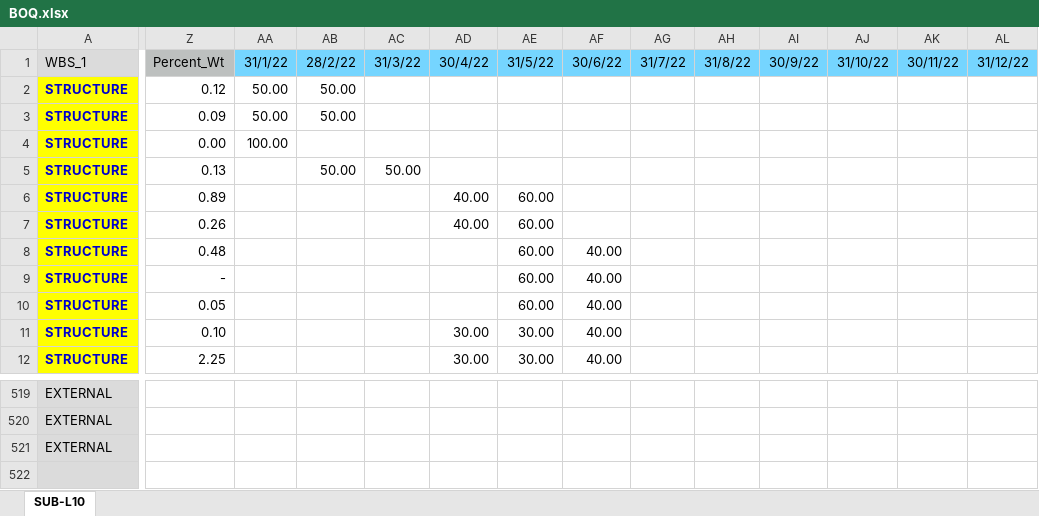
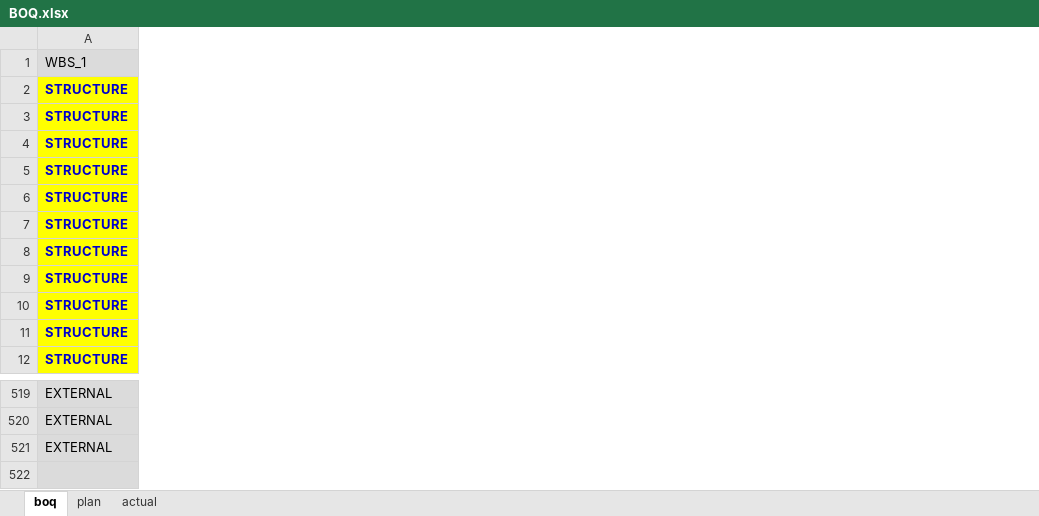
Before and after one commit to Suzanoo/BOQ, an Excel workbook: BOQ.xlsx, sheet boq, drawn as a sheet; only a part is shown, gaps mark what is left out; values as stored, in another font and other column widths than the file's, no borders; conditional formats not drawn; the diff covers the shown part only; the diff names each change by its address in the sheet, - before the commit and + after, or states it on an @@ line.

Commit message:
add plan and actual sheet in BOQ.xlsx and modify function to render s-curve

```diff
--- a/BOQ.xlsx (sheet boq)
+++ b/BOQ.xlsx (sheet boq)
-sheet tab: SUB-L10
+sheet tab: boq
+sheet tab: plan
+sheet tab: actual
-column Z (Percent_Wt), rows 2-12: 0.12 | 0.09 | 0.00 | 0.13 | 0.89 | 0.26 | 0.48 | - | 0.05 | 0.10 | 2.25
-column AA (31/1/22), rows 2-4: 50.00 | 50.00 | 100.00
-column AB (28/2/22), rows 2-5: 50.00 | 50.00 |  | 50.00
-column AC (31/3/22), row 5: 50.00
-column AD (30/4/22), rows 6-12: 40.00 | 40.00 |  |  |  | 30.00 | 30.00
-column AE (31/5/22), rows 6-12: 60.00 | 60.00 | 60.00 | 60.00 | 60.00 | 30.00 | 30.00
-column AF (30/6/22), rows 8-12: all 40.00
-column AG (31/7/22), empty
-column AH (31/8/22), empty
-column AI (30/9/22), empty
-column AJ (31/10/22), empty
-column AK (30/11/22), empty
-column AL (31/12/22), empty
```
Also changed, not shown: 12 removed columns and 1 edited cell elsewhere in this sheet, 3 other files.
